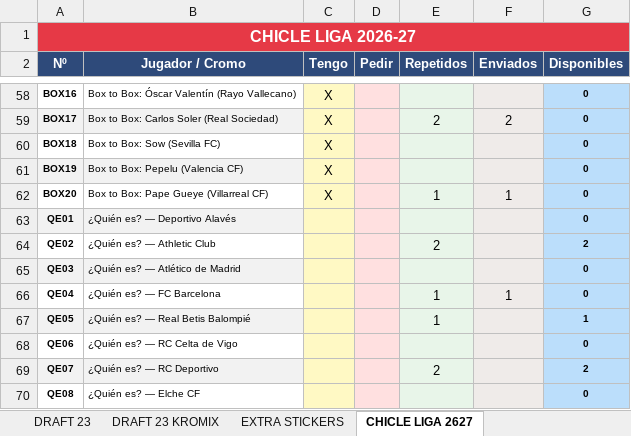
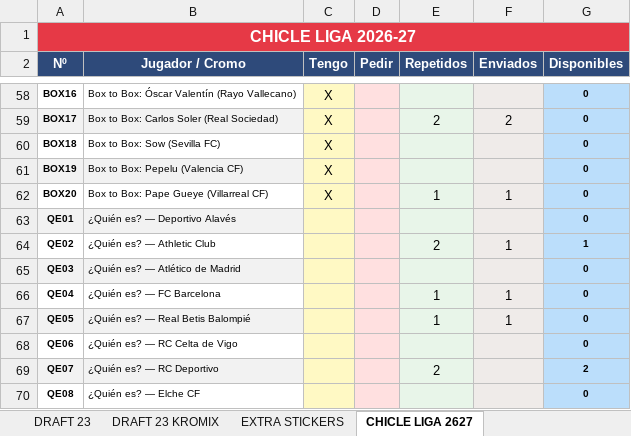
Before and after one commit to juanrra90/Cromos, an Excel workbook: Liga 2026-27/laliga_2627_v4.xlsx, sheet CHICLE LIGA 2627, drawn as a sheet; only a part is shown, gaps mark what is left out; values as stored, in another font and other column widths than the file's, no borders; the diff names each change by its address in the sheet, - before the commit and + after, or states it on an @@ line.

```diff
--- a/Liga 2026-27/laliga_2627_v4.xlsx (sheet CHICLE LIGA 2627)
+++ b/Liga 2026-27/laliga_2627_v4.xlsx (sheet CHICLE LIGA 2627)
-F64 (Enviados): (empty)
+F64 (Enviados): 1
-G64 (Disponibles): 2
+G64 (Disponibles): 1
-F67 (Enviados): (empty)
+F67 (Enviados): 1
-G67 (Disponibles): 1
+G67 (Disponibles): 0
```
Also changed, not shown: sheet RESUMEN, sheet MÁLAGA CF, sheet REAL BETIS, sheet RCD ESPANYOL, sheet RC CELTA DE VIGO, sheet R. RACING CLUB, Liga 2021-22/cromos_laliga.xlsx.
